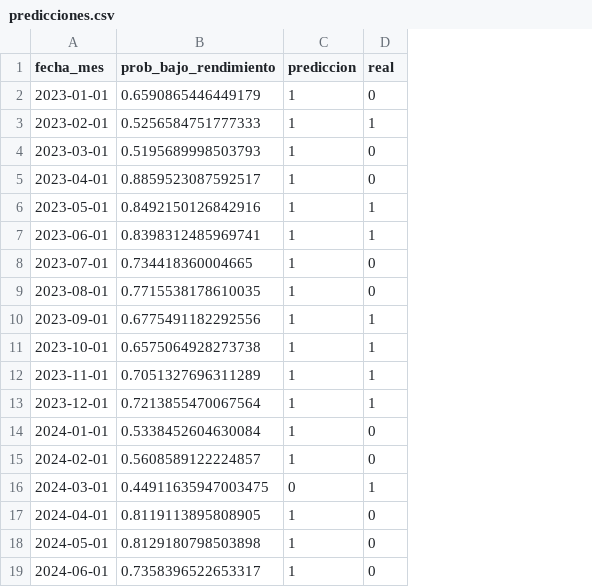
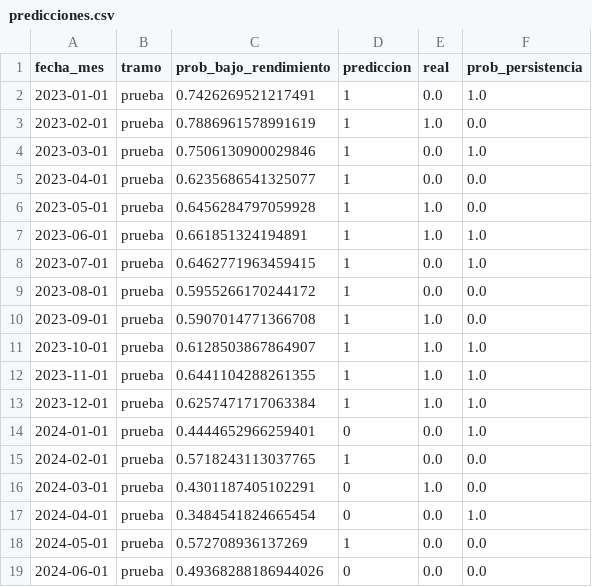
Before and after one commit to JuniorInf01/BigData-Proyecto, a CSV file: resultados/cloud/predicciones.csv, drawn as a sheet; only a part is shown; addresses are those after the commit; the diff covers the shown part only; the diff names each change by its address in the sheet, - before the commit and + after, or states it on an @@ line.

Commit message:
docs(modelo): resultados en prueba, AUC 0.49 vs persistencia 0.46

```diff
--- a/resultados/cloud/predicciones.csv
+++ b/resultados/cloud/predicciones.csv
+column B (tramo), rows 2-19: all prueba
+column F (prob_persistencia), rows 2-19: 1.0 | 0.0 | 1.0 | 0.0 | 0.0 | 1.0 | 1.0 | 0.0 | 0.0 | 1.0 | 1.0 | 1.0 | 1.0 | 0.0 | 0.0 | 1.0 | 0.0 | 0.0
-C2 (prob_bajo_rendimiento): 0.6590865446449179
+C2 (prob_bajo_rendimiento): 0.7426269521217491
-E2 (real): 0
+E2 (real): 0.0
-C3 (prob_bajo_rendimiento): 0.5256584751777333
+C3 (prob_bajo_rendimiento): 0.7886961578991619
-E3 (real): 1
+E3 (real): 1.0
-C4 (prob_bajo_rendimiento): 0.5195689998503793
+C4 (prob_bajo_rendimiento): 0.7506130900029846
-E4:E5 (real): 0
+E4:E5 (real): 0.0
-C5 (prob_bajo_rendimiento): 0.8859523087592517
+C5 (prob_bajo_rendimiento): 0.6235686541325077
-C6 (prob_bajo_rendimiento): 0.8492150126842916
+C6 (prob_bajo_rendimiento): 0.6456284797059928
-E6:E7 (real): 1
+E6:E7 (real): 1.0
-C7 (prob_bajo_rendimiento): 0.8398312485969741
+C7 (prob_bajo_rendimiento): 0.661851324194891
-C8 (prob_bajo_rendimiento): 0.734418360004665
+C8 (prob_bajo_rendimiento): 0.6462771963459415
-E8:E9 (real): 0
+E8:E9 (real): 0.0
-C9 (prob_bajo_rendimiento): 0.7715538178610035
+C9 (prob_bajo_rendimiento): 0.5955266170244172
-C10 (prob_bajo_rendimiento): 0.6775491182292556
+C10 (prob_bajo_rendimiento): 0.5907014771366708
-E10:E13 (real): 1
+E10:E13 (real): 1.0
-C11 (prob_bajo_rendimiento): 0.6575064928273738
+C11 (prob_bajo_rendimiento): 0.6128503867864907
-C12 (prob_bajo_rendimiento): 0.7051327696311289
+C12 (prob_bajo_rendimiento): 0.6441104288261355
-C13 (prob_bajo_rendimiento): 0.7213855470067564
+C13 (prob_bajo_rendimiento): 0.6257471717063384
-C14 (prob_bajo_rendimiento): 0.5338452604630084
+C14 (prob_bajo_rendimiento): 0.4444652966259401
-D14 (prediccion): 1
+D14 (prediccion): 0
-E14:E15 (real): 0
+E14:E15 (real): 0.0
-C15 (prob_bajo_rendimiento): 0.5608589122224857
+C15 (prob_bajo_rendimiento): 0.5718243113037765
-C16 (prob_bajo_rendimiento): 0.44911635947003475
+C16 (prob_bajo_rendimiento): 0.4301187405102291
-E16 (real): 1
+E16 (real): 1.0
-C17 (prob_bajo_rendimiento): 0.8119113895808905
+C17 (prob_bajo_rendimiento): 0.3484541824665454
-D17 (prediccion): 1
+D17 (prediccion): 0
-E17:E19 (real): 0
+E17:E19 (real): 0.0
-C18 (prob_bajo_rendimiento): 0.8129180798503898
+C18 (prob_bajo_rendimiento): 0.572708936137269
-C19 (prob_bajo_rendimiento): 0.7358396522653317
+C19 (prob_bajo_rendimiento): 0.49368288186944026
-D19 (prediccion): 1
+D19 (prediccion): 0
```
Also changed, not shown: 1 added row and 62 edited cells elsewhere in this file.
